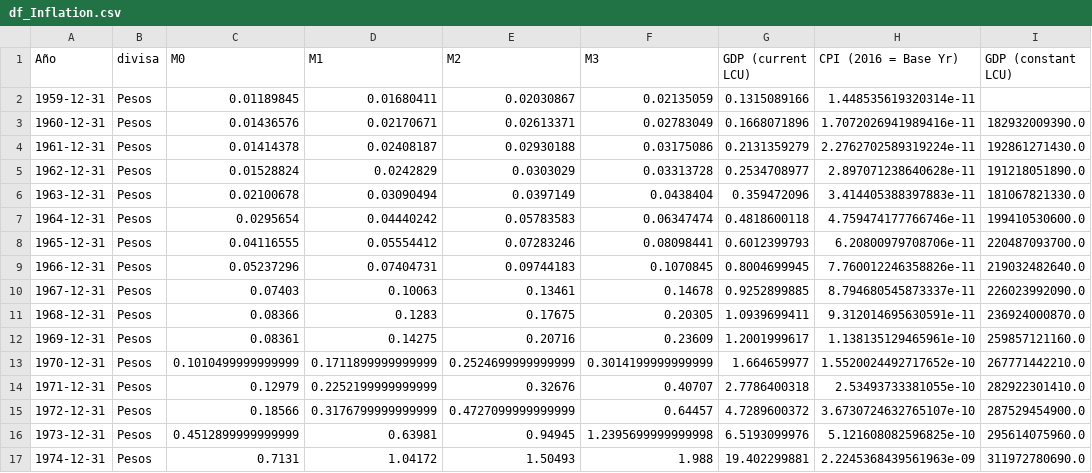
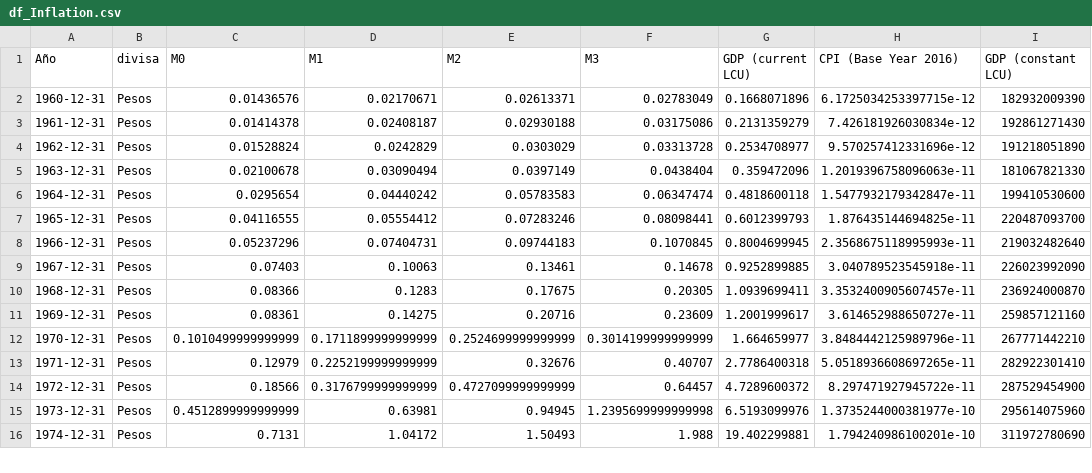
Before and after one commit to Gonzalo-Caro/Argentina_Inflation, a CSV file: csv_creados/df_Inflation.csv, drawn as a sheet; only a part is shown; the diff covers the shown part only.

```diff
--- a/csv_creados/df_Inflation.csv
+++ b/csv_creados/df_Inflation.csv
@@ -1,17 +1,16 @@
-Año,divisa,M0,M1,M2,M3,GDP (current LCU),CPI (2016 = Base Yr),GDP (constant LCU)
-1959-12-31,Pesos,0.01189845,0.01680411,0.02030867,0.02135059,0.1315089166,1.448535619320314e-11,
-1960-12-31,Pesos,0.01436576,0.02170671,0.02613371,0.02783049,0.1668071896,1.7072026941989416e-11,182932009390.0
-1961-12-31,Pesos,0.01414378,0.02408187,0.02930188,0.03175086,0.2131359279,2.2762702589319224e-11,192861271430.0
-1962-12-31,Pesos,0.01528824,0.0242829,0.0303029,0.03313728,0.2534708977,2.897071238640628e-11,191218051890.0
-1963-12-31,Pesos,0.02100678,0.03090494,0.0397149,0.0438404,0.359472096,3.414405388397883e-11,181067821330.0
-1964-12-31,Pesos,0.0295654,0.04440242,0.05783583,0.06347474,0.4818600118,4.759474177766746e-11,199410530600.0
-1965-12-31,Pesos,0.04116555,0.05554412,0.07283246,0.08098441,0.6012399793,6.20800979708706e-11,220487093700.0
-1966-12-31,Pesos,0.05237296,0.07404731,0.09744183,0.1070845,0.8004699945,7.760012246358826e-11,219032482640.0
-1967-12-31,Pesos,0.07403,0.10063,0.13461,0.14678,0.9252899885,8.794680545873337e-11,226023992090.0
-1968-12-31,Pesos,0.08366,0.1283,0.17675,0.20305,1.0939699411,9.312014695630591e-11,236924000870.0
-1969-12-31,Pesos,0.08361,0.14275,0.20716,0.23609,1.2001999617,1.138135129465961e-10,259857121160.0
-1970-12-31,Pesos,0.1010499999999999,0.1711899999999999,0.2524699999999999,0.3014199999999999,1.664659977,1.5520024492717652e-10,267771442210.0
-1971-12-31,Pesos,0.12979,0.2252199999999999,0.32676,0.40707,2.7786400318,2.53493733381055e-10,282922301410.0
-1972-12-31,Pesos,0.18566,0.3176799999999999,0.4727099999999999,0.64457,4.7289600372,3.6730724632765107e-10,287529454900.0
-1973-12-31,Pesos,0.4512899999999999,0.63981,0.94945,1.2395699999999998,6.5193099976,5.121608082596825e-10,295614075960.0
-1974-12-31,Pesos,0.7131,1.04172,1.50493,1.988,19.402299881,2.2245368439561963e-09,311972780690.0
+Año,divisa,M0,M1,M2,M3,GDP (current LCU),CPI (Base Year 2016),GDP (constant LCU)
+1960-12-31,Pesos,0.01436576,0.02170671,0.02613371,0.02783049,0.1668071896,6.1725034253397715e-12,182932009390
+1961-12-31,Pesos,0.01414378,0.02408187,0.02930188,0.03175086,0.2131359279,7.426181926030834e-12,192861271430
+1962-12-31,Pesos,0.01528824,0.0242829,0.0303029,0.03313728,0.2534708977,9.570257412331696e-12,191218051890
+1963-12-31,Pesos,0.02100678,0.03090494,0.0397149,0.0438404,0.359472096,1.2019396758096063e-11,181067821330
+1964-12-31,Pesos,0.0295654,0.04440242,0.05783583,0.06347474,0.4818600118,1.5477932179342847e-11,199410530600
+1965-12-31,Pesos,0.04116555,0.05554412,0.07283246,0.08098441,0.6012399793,1.876435144694825e-11,220487093700
+1966-12-31,Pesos,0.05237296,0.07404731,0.09744183,0.1070845,0.8004699945,2.3568675118995993e-11,219032482640
+1967-12-31,Pesos,0.07403,0.10063,0.13461,0.14678,0.9252899885,3.040789523545918e-11,226023992090
+1968-12-31,Pesos,0.08366,0.1283,0.17675,0.20305,1.0939699411,3.3532400905607457e-11,236924000870
+1969-12-31,Pesos,0.08361,0.14275,0.20716,0.23609,1.2001999617,3.614652988650727e-11,259857121160
+1970-12-31,Pesos,0.1010499999999999,0.1711899999999999,0.2524699999999999,0.3014199999999999,1.664659977,3.8484442125989796e-11,267771442210
+1971-12-31,Pesos,0.12979,0.2252199999999999,0.32676,0.40707,2.7786400318,5.0518936608697265e-11,282922301410
+1972-12-31,Pesos,0.18566,0.3176799999999999,0.4727099999999999,0.64457,4.7289600372,8.297471927945722e-11,287529454900
+1973-12-31,Pesos,0.4512899999999999,0.63981,0.94945,1.2395699999999998,6.5193099976,1.3735244000381977e-10,295614075960
+1974-12-31,Pesos,0.7131,1.04172,1.50493,1.988,19.402299881,1.794240986100201e-10,311972780690
```
Also changed, not shown: 95 edited cells elsewhere in this file, csv_creados/df_infl.csv, csv_creados/df_infl_tva.csv, 7 other files.
